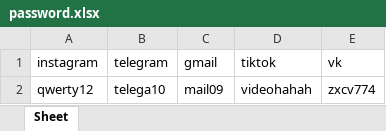
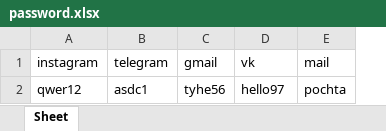
Before and after one commit to SiarheiBV/prodject, an Excel workbook: password_manager/data/password.xlsx, sheet Sheet, drawn as a sheet; values as stored, in another font and other column widths than the file's, no borders; removed rows and columns are numbered as before the commit, all else as after; the diff names each change by its address in the sheet, - before the commit and + after, or states it on an @@ line.

Commit message:
added completed password manager

```diff
--- a/password_manager/data/password.xlsx (sheet Sheet)
+++ b/password_manager/data/password.xlsx (sheet Sheet)
-column D (tiktok), empty
+column E (mail), empty
-row 2: qwerty12 | telega10 | mail09 | videohahah | zxcv774
+row 2: qwer12 | asdc1 | tyhe56 | hello97 | pochta
```
Also changed, not shown: 11 other files.
